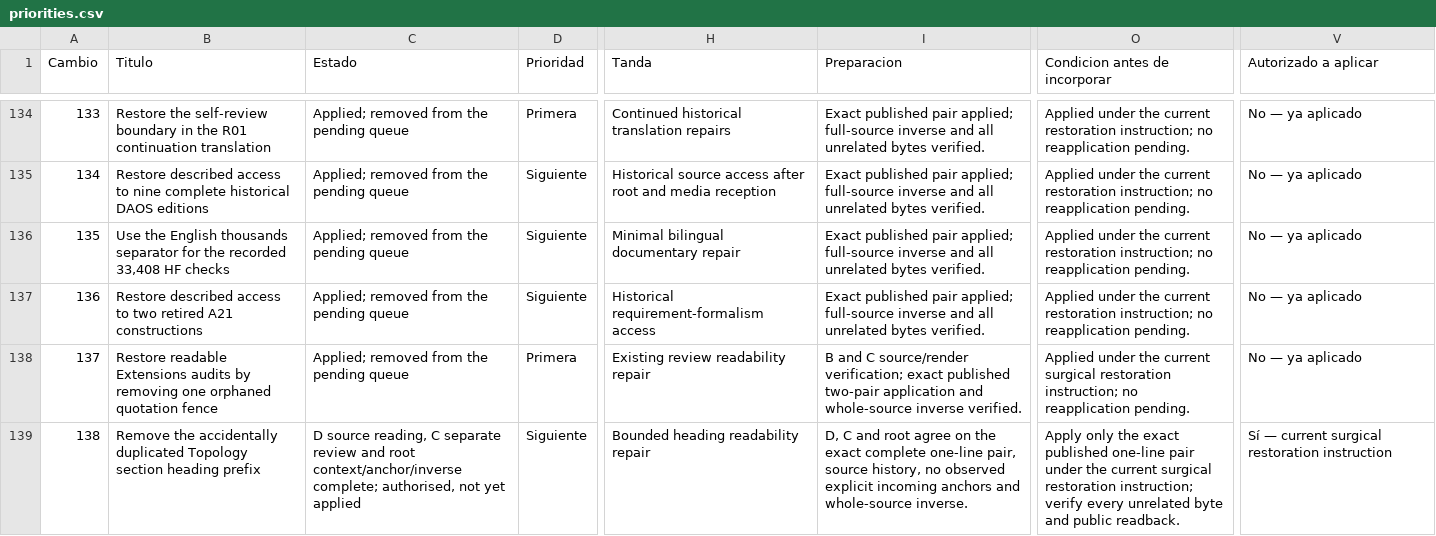
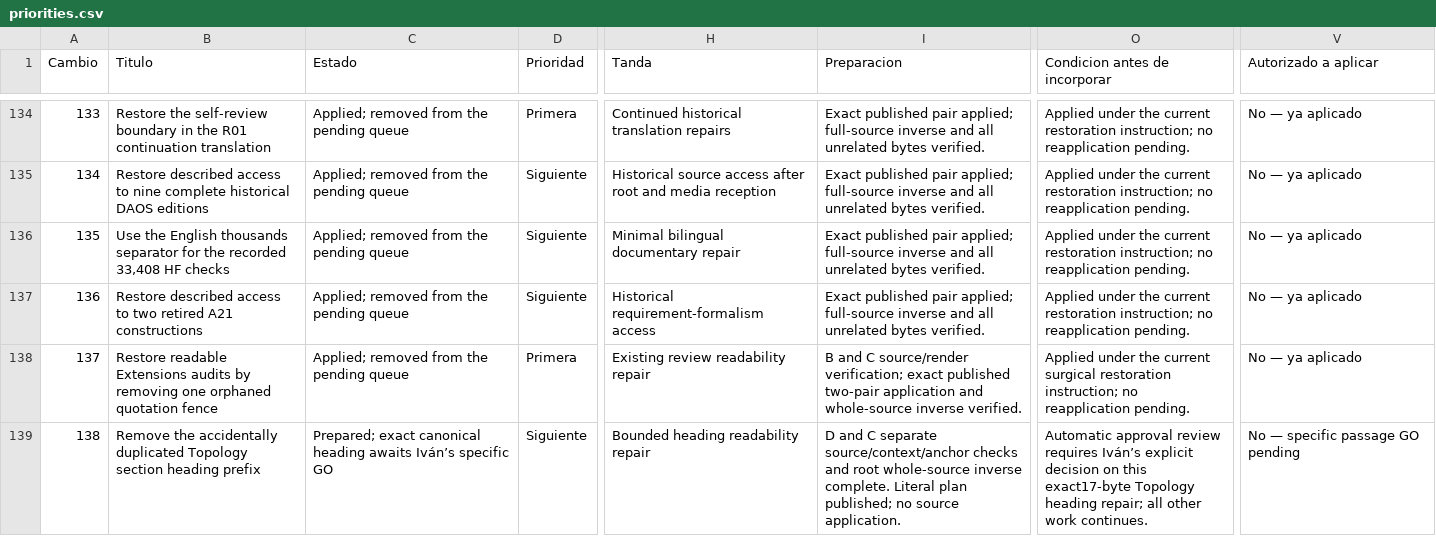
Before and after one commit to dakleyer/structural-awareness-contributions, a CSV file: governance/review/change-priorities-2026-10-06/priorities.csv, drawn as a sheet; only a part is shown, gaps mark what is left out; the diff names each change by its address in the sheet, - before the commit and + after, or states it on an @@ line.

Commit message:
Publish historical receiver findings in existing VNext and record pending canonical heading138 gate

```diff
--- a/governance/review/change-priorities-2026-10-06/priorities.csv
+++ b/governance/review/change-priorities-2026-10-06/priorities.csv
-C139 (Estado): D source reading, C separate review and root context/anchor/inverse complete; authorised, not yet applied
+C139 (Estado): Prepared; exact canonical heading awaits Iván’s specific GO
-I139 (Preparacion): D, C and root agree on the exact complete one-line pair, source history, no observed explicit incoming anchors and whole-source inverse.
+I139 (Preparacion): D and C separate source/context/anchor checks and root whole-source inverse complete. Literal plan published; no source application.
-O139 (Condicion antes de incorporar): Apply only the exact published one-line pair under the current surgical restoration instruction; verify every unrelated byte and public readback.
+O139 (Condicion antes de incorporar): Automatic approval review requires Iván’s explicit decision on this exact17-byte Topology heading repair; all other work continues.
-V139 (Autorizado a aplicar): Sí — current surgical restoration instruction
+V139 (Autorizado a aplicar): No — specific passage GO pending
```
Also changed, not shown: 8 other files.
